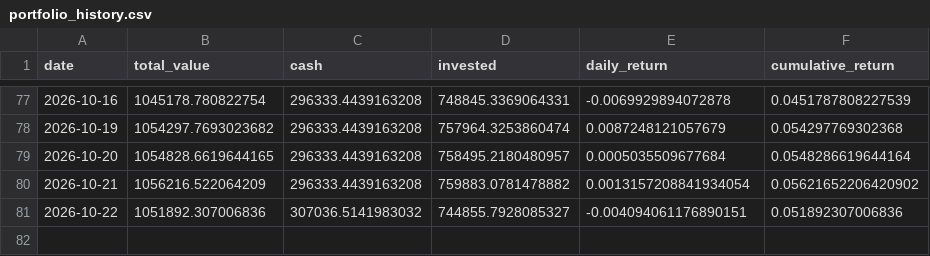
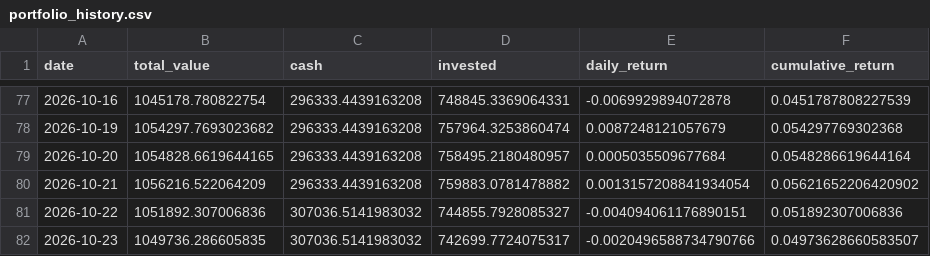
Before and after one commit to pradnyaw25/ai-portfolio-manager, a CSV file: data/portfolio_history.csv, drawn as a sheet; only a part is shown, gaps mark what is left out; the diff names each change by its address in the sheet, - before the commit and + after, or states it on an @@ line.

```diff
--- a/data/portfolio_history.csv
+++ b/data/portfolio_history.csv
+row 82: 2026-10-23 | 1049736.286605835 | 307036.5141983032 | 742699.7724075317 | -0.0020496588734790766 | 0.04973628660583507
```
Also changed, not shown: data/benchmark_history.csv, public/benchmark_history.csv, 53 other files.
